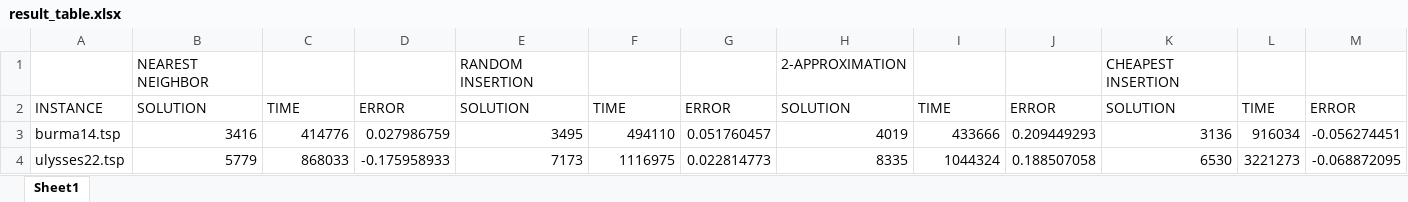
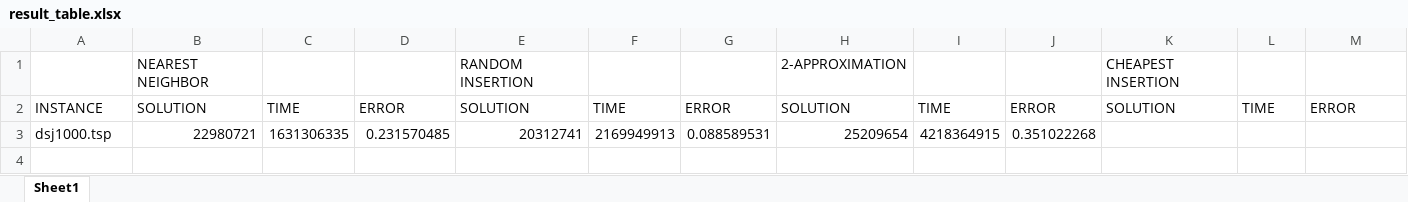
Before and after one commit to uni-projects-master/travellingsalesman, an Excel workbook: result_table.xlsx, sheet Sheet1, drawn as a sheet; values as stored, in another font and other column widths than the file's, no borders; removed rows and columns are numbered as before the commit, all else as after; the diff names each change by its address in the sheet, - before the commit and + after, or states it on an @@ line.

```diff
--- a/result_table.xlsx (sheet Sheet1)
+++ b/result_table.xlsx (sheet Sheet1)
-row 3: burma14.tsp | 3416 | 414776 | 0.027986759 | 3495 | 494110 | 0.051760457 | 4019 | 433666 | 0.209449293 | 3136 | 916034 | -0.056274451
-row 4: ulysses22.tsp | 5779 | 868033 | -0.175958933 | 7173 | 1116975 | 0.022814773 | 8335 | 1044324 | 0.188507058 | 6530 | 3221273 | -0.068872095
+row 3: dsj1000.tsp | 22980721 | 1631306335 | 0.231570485 | 20312741 | 2169949913 | 0.088589531 | 25209654 | 4218364915 | 0.351022268
```
Also changed, not shown: 15 other files.
